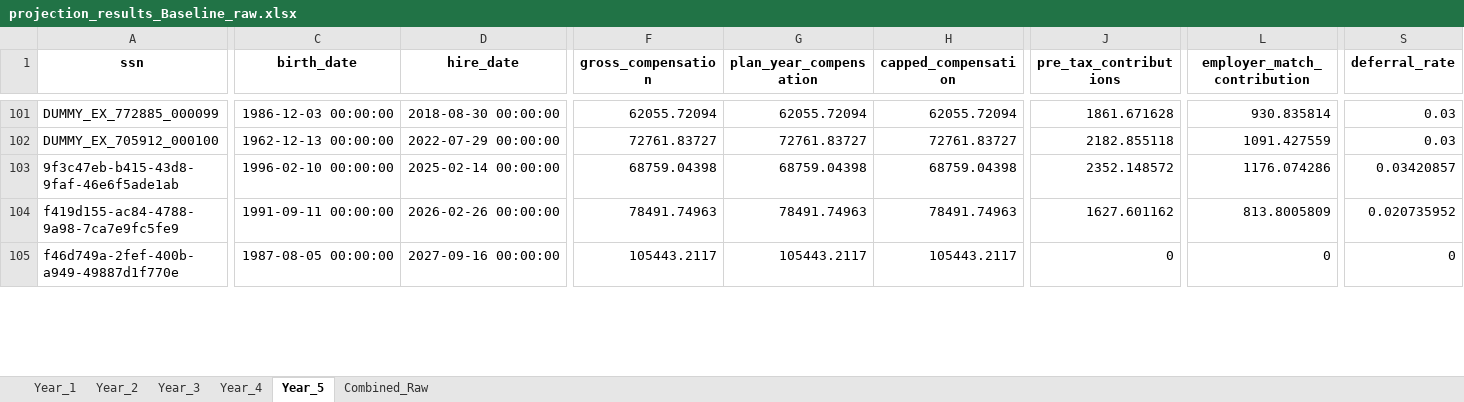
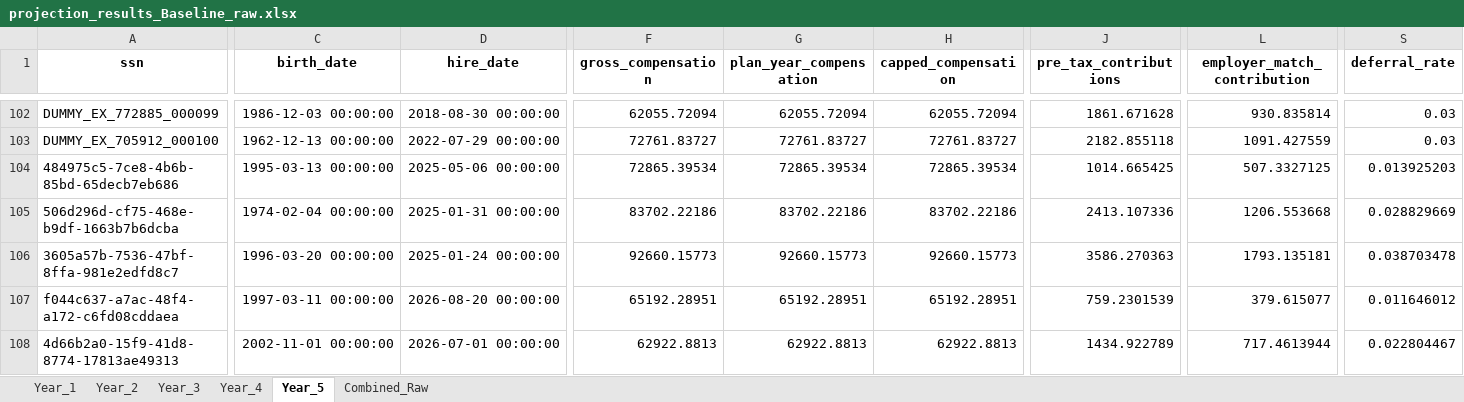
Before and after one commit to crzyc98/cost-model, an Excel workbook: projection_results_Baseline_raw.xlsx, sheet Year_5, drawn as a sheet; only a part is shown, gaps mark what is left out; values as stored, in another font and other column widths than the file's, no borders; removed rows and columns are numbered as before the commit, all else as after; rows hold the shown columns only; the diff covers the shown part only; the diff names each change by its address in the sheet, - before the commit and + after, or states it on an @@ line.

Commit message:
Update projection outputs and fix termination compensation proration logic

```diff
--- a/projection_results_Baseline_raw.xlsx (sheet Year_5)
+++ b/projection_results_Baseline_raw.xlsx (sheet Year_5)
+row 104: 484975c5-7ce8-4b6b-85bd-65decb7eb686 | 1995-03-13 00:00:00 | 2025-05-06 00:00:00 | 72865.39534 | 72865.39534 | 72865.39534 | 1014.665425 | 507.3327125 | 0.013925203
+row 105: 506d296d-cf75-468e-b9df-1663b7b6dcba | 1974-02-04 00:00:00 | 2025-01-31 00:00:00 | 83702.22186 | 83702.22186 | 83702.22186 | 2413.107336 | 1206.553668 | 0.028829669
-A106 (ssn): 9f3c47eb-b415-43d8-9faf-46e6f5ade1ab
+A106 (ssn): 3605a57b-7536-47bf-8ffa-981e2edfd8c7
-C106 (birth_date): 1996-02-10 00:00:00
+C106 (birth_date): 1996-03-20 00:00:00
-D106 (hire_date): 2025-02-14 00:00:00
+D106 (hire_date): 2025-01-24 00:00:00
-F106 (gross_compensation): 68759.04398
+F106 (gross_compensation): 92660.15773
-G106 (plan_year_compensation): 68759.04398
+G106 (plan_year_compensation): 92660.15773
-H106 (capped_compensation): 68759.04398
+H106 (capped_compensation): 92660.15773
-J106 (pre_tax_contributions): 2352.148572
+J106 (pre_tax_contributions): 3586.270363
-L106 (employer_match_contribution): 1176.074286
+L106 (employer_match_contribution): 1793.135181
-S106 (deferral_rate): 0.03420857
+S106 (deferral_rate): 0.038703478
-A107 (ssn): f419d155-ac84-4788-9a98-7ca7e9fc5fe9
+A107 (ssn): f044c637-a7ac-48f4-a172-c6fd08cddaea
-C107 (birth_date): 1991-09-11 00:00:00
+C107 (birth_date): 1997-03-11 00:00:00
-D107 (hire_date): 2026-02-26 00:00:00
+D107 (hire_date): 2026-08-20 00:00:00
-F107 (gross_compensation): 78491.74963
+F107 (gross_compensation): 65192.28951
-G107 (plan_year_compensation): 78491.74963
+G107 (plan_year_compensation): 65192.28951
-H107 (capped_compensation): 78491.74963
+H107 (capped_compensation): 65192.28951
-J107 (pre_tax_contributions): 1627.601162
+J107 (pre_tax_contributions): 759.2301539
-L107 (employer_match_contribution): 813.8005809
+L107 (employer_match_contribution): 379.615077
-S107 (deferral_rate): 0.020735952
+S107 (deferral_rate): 0.011646012
-row 105: f46d749a-2fef-400b-a949-49887d1f770e | 1987-08-05 00:00:00 | 2027-09-16 00:00:00 | 105443.2117 | 105443.2117 | 105443.2117 | 0 | 0 | 0
+row 108: 4d66b2a0-15f9-41d8-8774-17813ae49313 | 2002-11-01 00:00:00 | 2026-07-01 00:00:00 | 62922.8813 | 62922.8813 | 62922.8813 | 1434.922789 | 717.4613944 | 0.022804467
```
Also changed, not shown: 23 added rows, 8 removed rows and 223 edited cells elsewhere in this sheet, sheet Combined_Raw, sheet Year_4, sheet Year_3, sheet Year_2, sheet Year_1, projection_results_AIP_All_Eligible.xlsx, projection_results_AIP_All_Eligible_raw.xlsx, 12 other files.
